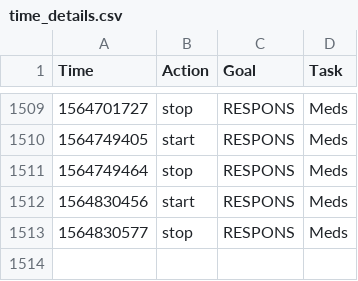
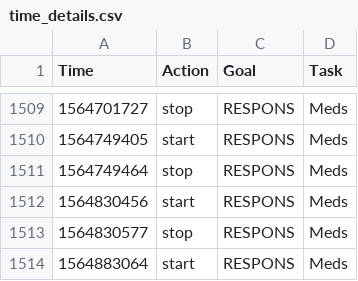
Before and after one commit to fuzzyTew/todo, a CSV file: Routine/ttrack/time_details.csv, drawn as a sheet; only a part is shown, gaps mark what is left out.

```diff
--- a/Routine/ttrack/time_details.csv
+++ b/Routine/ttrack/time_details.csv
@@ -1513 +1513,2 @@ Time,Action,Goal,Task
 1564830577,stop,RESPONS,Meds
+1564883064,start,RESPONS,Meds
```
Also changed, not shown: Routine/meds/2019-meds.csv.
